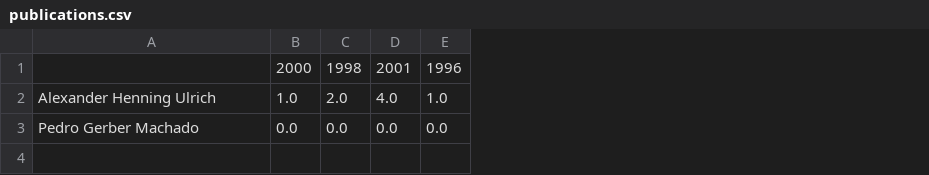
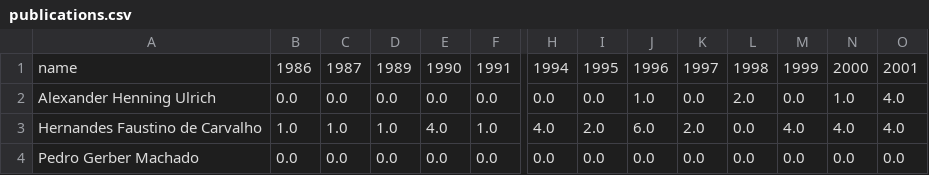
Before and after one commit to lubianat/parse_xml_lattes, a CSV file: output/publications.csv, drawn as a sheet; only a part is shown, gaps mark what is left out; addresses are those after the commit; rows hold the shown columns only; the diff names each change by its address in the sheet, - before the commit and + after, or states it on an @@ line.

```diff
--- a/output/publications.csv
+++ b/output/publications.csv
+column D, rows 1-2: 1989 | 0.0; row 4: 0.0
+column H, rows 1-2: 1994 | 0.0; row 4: 0.0
+column I, rows 1-2: 1995 | 0.0; row 4: 0.0
+column J, rows 1-2: 1996 | 1.0; row 4: 0.0
+column K, rows 1-2: 1997 | 0.0; row 4: 0.0
+column L, rows 1-2: 1998 | 2.0; row 4: 0.0
+column M, rows 1-2: 1999 | 0.0; row 4: 0.0
+column N, rows 1-2: 2000 | 1.0; row 4: 0.0
+column O, rows 1-2: 2001 | 4.0; row 4: 0.0
-A1: (empty)
+A1: name
-B1: 2000
+B1: 1986
-C1: 1998
+C1: 1987
-E1: 2001
+E1: 1990
-F1: 1996
+F1: 1991
-B2: 1.0
+B2: 0.0
-C2: 2.0
+C2: 0.0
-E2: 4.0
+E2: 0.0
-F2: 1.0
+F2: 0.0
+row 3: Hernandes Faustino de Carvalho | 1.0 | 1.0 | 1.0 | 4.0 | 1.0 | 4.0 | 2.0 | 6.0 | 2.0 | 0.0 | 4.0 | 4.0 | 4.0
```
Also changed, not shown: 5 other files.
